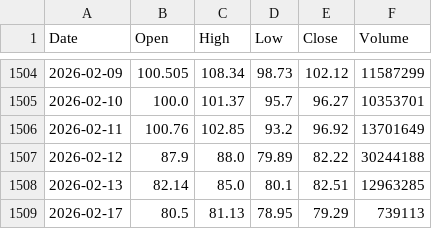
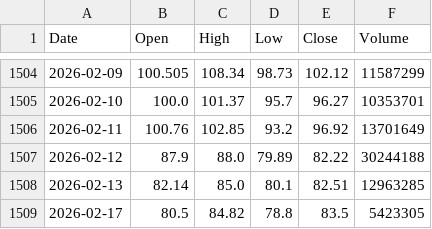
Before and after one commit to Junwoo-Genius/market-sanpshot, a CSV file: public/csv/ASTS_daily.csv, drawn as a sheet; only a part is shown, gaps mark what is left out.

```diff
--- a/public/csv/ASTS_daily.csv
+++ b/public/csv/ASTS_daily.csv
@@ -1508,2 +1508,2 @@ Date,Open,High,Low,Close,Volume
 2026-02-13,82.14,85.0,80.1,82.51,12963285
-2026-02-17,80.5,81.13,78.95,79.29,739113
+2026-02-17,80.5,84.82,78.8,83.5,5423305
```
Also changed, not shown: public/csv/BE_daily.csv, public/csv/IREN_daily.csv, 9 other files.
